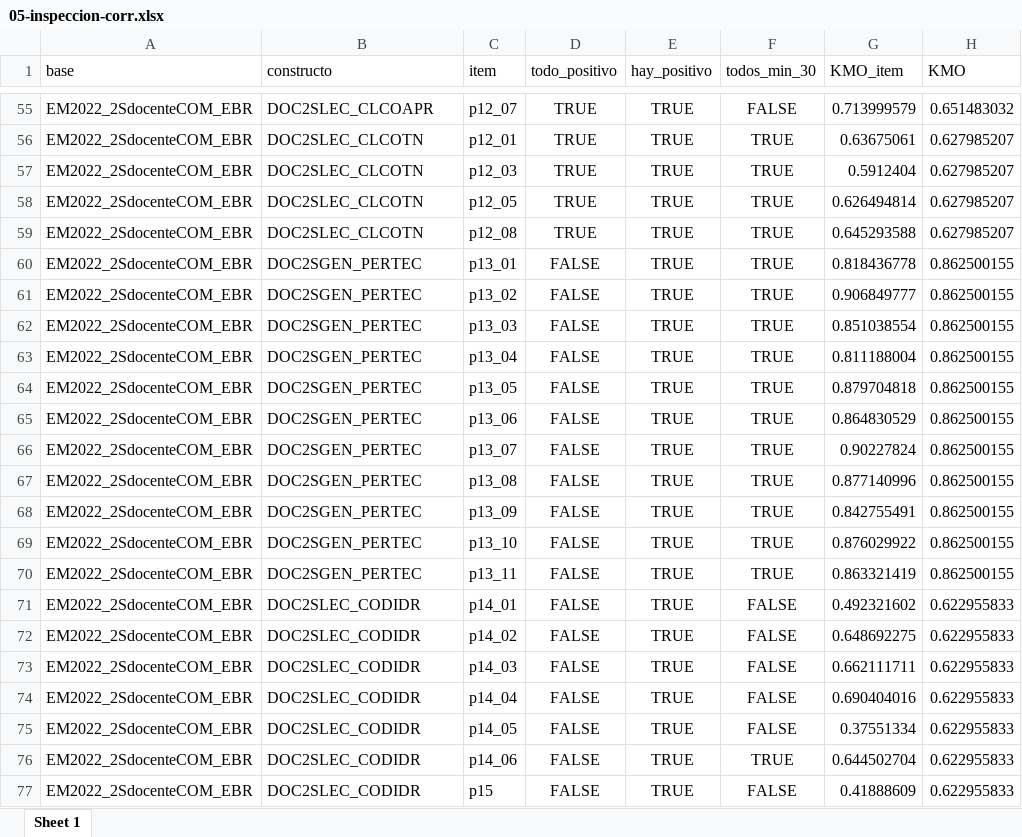
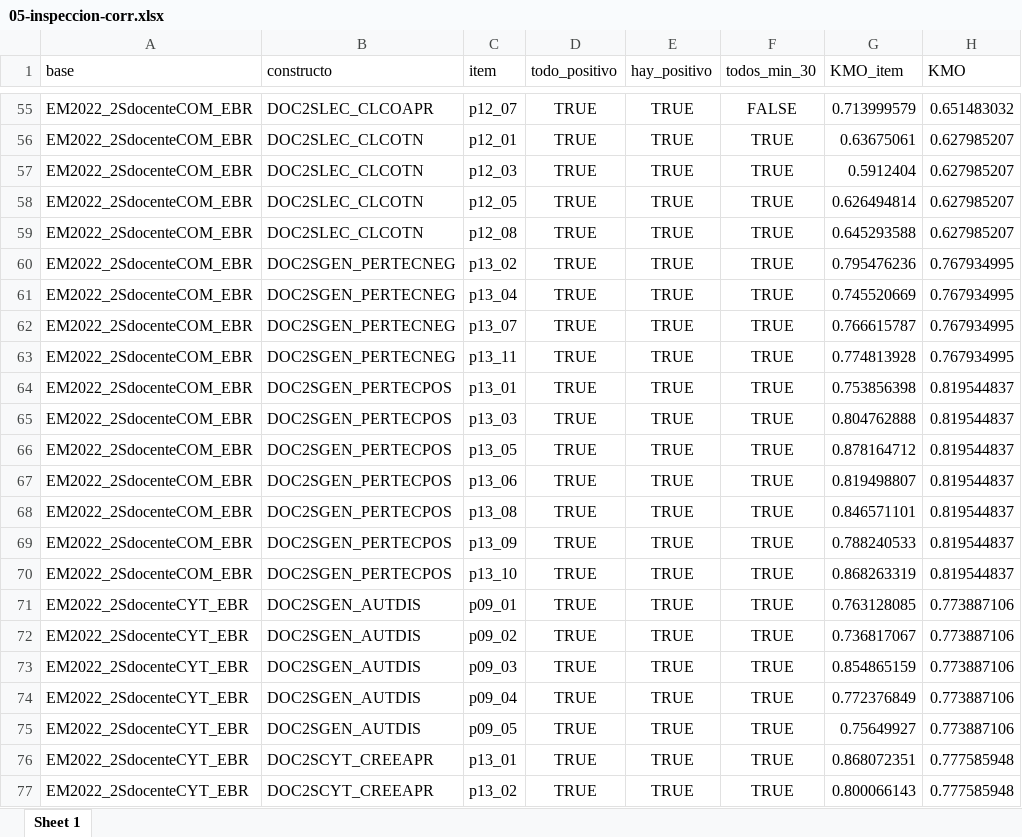
Before and after one commit to diegohc1/EM22, an Excel workbook: 02-reportes-scripts/00-acomodaciones/05-inspeccion-corr.xlsx, sheet Sheet 1, drawn as a sheet; only a part is shown, gaps mark what is left out; the shorter side is filled out with more unchanged rows; values as stored, in another font and other column widths than the file's, no borders; removed rows and columns are numbered as before the commit, all else as after; the diff covers the shown part only; the diff names each change by its address in the sheet, - before the commit and + after, or states it on an @@ line.

```diff
--- a/02-reportes-scripts/00-acomodaciones/05-inspeccion-corr.xlsx (sheet Sheet 1)
+++ b/02-reportes-scripts/00-acomodaciones/05-inspeccion-corr.xlsx (sheet Sheet 1)
-B60:B62 (constructo): DOC2SGEN_PERTEC
+B60:B62 (constructo): DOC2SGEN_PERTECNEG
-C60 (item): p13_01
+C60 (item): p13_02
-D60:D62 (todo_positivo): FALSE
+D60:D62 (todo_positivo): TRUE
-G60 (KMO_item): 0.818436778
+G60 (KMO_item): 0.795476236
-H60:H62 (KMO): 0.862500155
+H60:H62 (KMO): 0.767934995
-C61 (item): p13_02
+C61 (item): p13_04
-G61 (KMO_item): 0.906849777
+G61 (KMO_item): 0.745520669
-C62 (item): p13_03
+C62 (item): p13_07
-G62 (KMO_item): 0.851038554
+G62 (KMO_item): 0.766615787
+row 63: EM2022_2SdocenteCOM_EBR | DOC2SGEN_PERTECNEG | p13_11 | TRUE | TRUE | TRUE | 0.774813928 | 0.767934995
-B64:B70 (constructo): DOC2SGEN_PERTEC
+B64:B70 (constructo): DOC2SGEN_PERTECPOS
-C64 (item): p13_04
+C64 (item): p13_01
-D64:D70 (todo_positivo): FALSE
+D64:D70 (todo_positivo): TRUE
-G64 (KMO_item): 0.811188004
+G64 (KMO_item): 0.753856398
-H64:H70 (KMO): 0.862500155
+H64:H70 (KMO): 0.819544837
-C65 (item): p13_05
+C65 (item): p13_03
-G65 (KMO_item): 0.879704818
+G65 (KMO_item): 0.804762888
-C66 (item): p13_06
+C66 (item): p13_05
-G66 (KMO_item): 0.864830529
+G66 (KMO_item): 0.878164712
-C67 (item): p13_07
+C67 (item): p13_06
-G67 (KMO_item): 0.90227824
+G67 (KMO_item): 0.819498807
-G68 (KMO_item): 0.877140996
+G68 (KMO_item): 0.846571101
-G69 (KMO_item): 0.842755491
+G69 (KMO_item): 0.788240533
-G70 (KMO_item): 0.876029922
+G70 (KMO_item): 0.868263319
-row 70: EM2022_2SdocenteCOM_EBR | DOC2SGEN_PERTEC | p13_11 | FALSE | TRUE | TRUE | 0.863321419 | 0.862500155
-row 71: EM2022_2SdocenteCOM_EBR | DOC2SLEC_CODIDR | p14_01 | FALSE | TRUE | FALSE | 0.492321602 | 0.622955833
-row 72: EM2022_2SdocenteCOM_EBR | DOC2SLEC_CODIDR | p14_02 | FALSE | TRUE | FALSE | 0.648692275 | 0.622955833
-row 73: EM2022_2SdocenteCOM_EBR | DOC2SLEC_CODIDR | p14_03 | FALSE | TRUE | FALSE | 0.662111711 | 0.622955833
-row 74: EM2022_2SdocenteCOM_EBR | DOC2SLEC_CODIDR | p14_04 | FALSE | TRUE | FALSE | 0.690404016 | 0.622955833
-row 75: EM2022_2SdocenteCOM_EBR | DOC2SLEC_CODIDR | p14_05 | FALSE | TRUE | FALSE | 0.37551334 | 0.622955833
-row 76: EM2022_2SdocenteCOM_EBR | DOC2SLEC_CODIDR | p14_06 | FALSE | TRUE | TRUE | 0.644502704 | 0.622955833
-row 77: EM2022_2SdocenteCOM_EBR | DOC2SLEC_CODIDR | p15 | FALSE | TRUE | FALSE | 0.41888609 | 0.622955833
```
Also changed, not shown: 1 removed row and 7 edited cells elsewhere in this sheet, 02-reportes-scripts/00-acomodaciones/03-valores-perdidos-indices.xlsx, 02-reportes-scripts/02-psicometrico/00-efa/00-efa-indicadores.xlsx, 11 other files.
